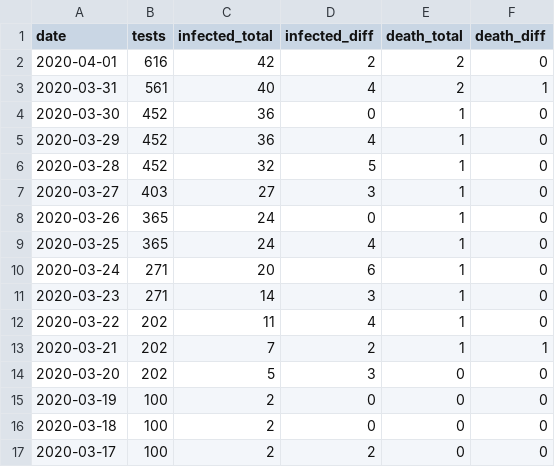
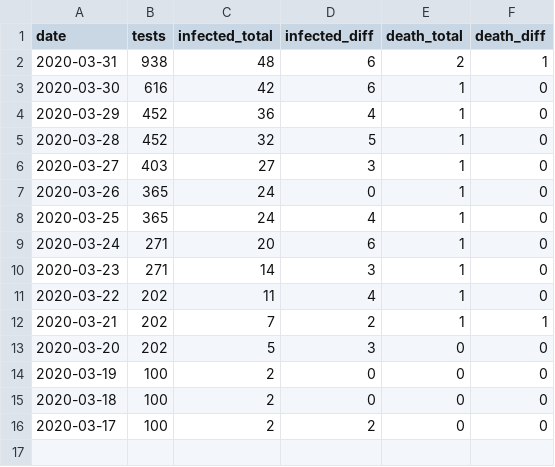
Before and after one commit to jackjlee/covid19_mry, a CSV file: covid19_mry.csv, drawn as a sheet.

Commit message:
Updated using data provided on April 2 - changed numbers for 3/30 and 3/31

```diff
--- a/covid19_mry.csv
+++ b/covid19_mry.csv
@@ -1,5 +1,4 @@
 date,tests,infected_total,infected_diff,death_total,death_diff
-2020-04-01,616,42,2,2,0
-2020-03-31,561,40,4,2,1
-2020-03-30,452,36,0,1,0
+2020-03-31,938,48,6,2,1
+2020-03-30,616,42,6,1,0
 2020-03-29,452,36,4,1,0
```
Also changed, not shown: 2 other files.
